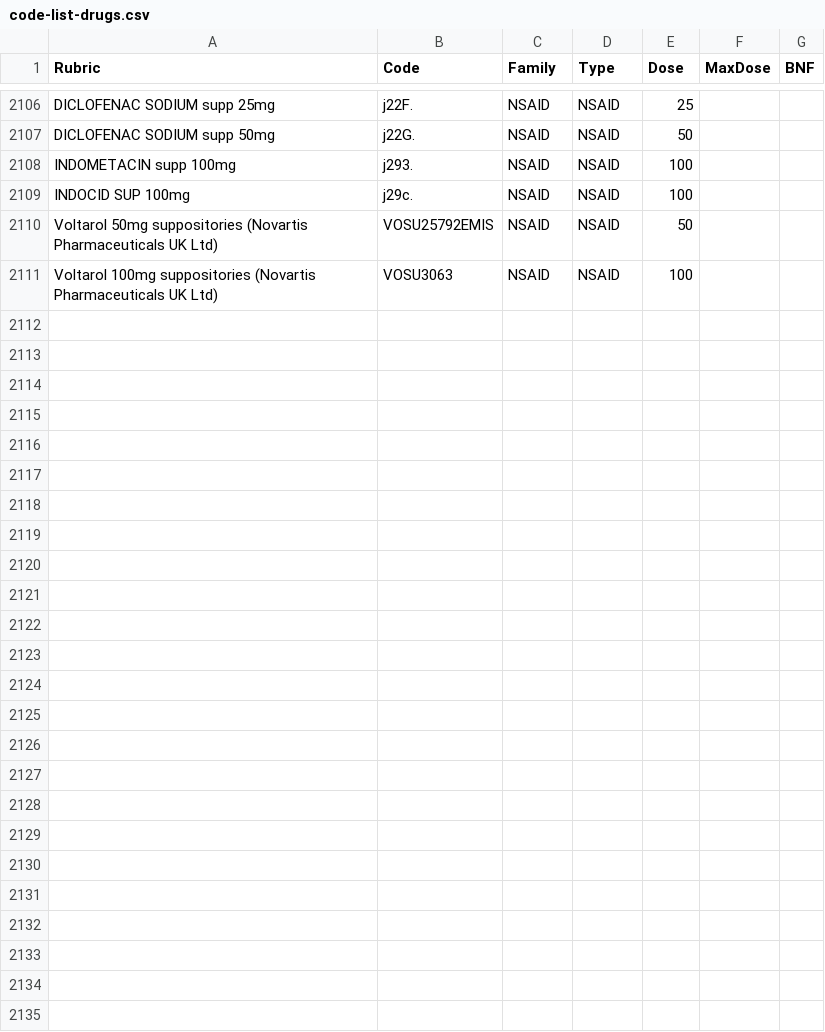
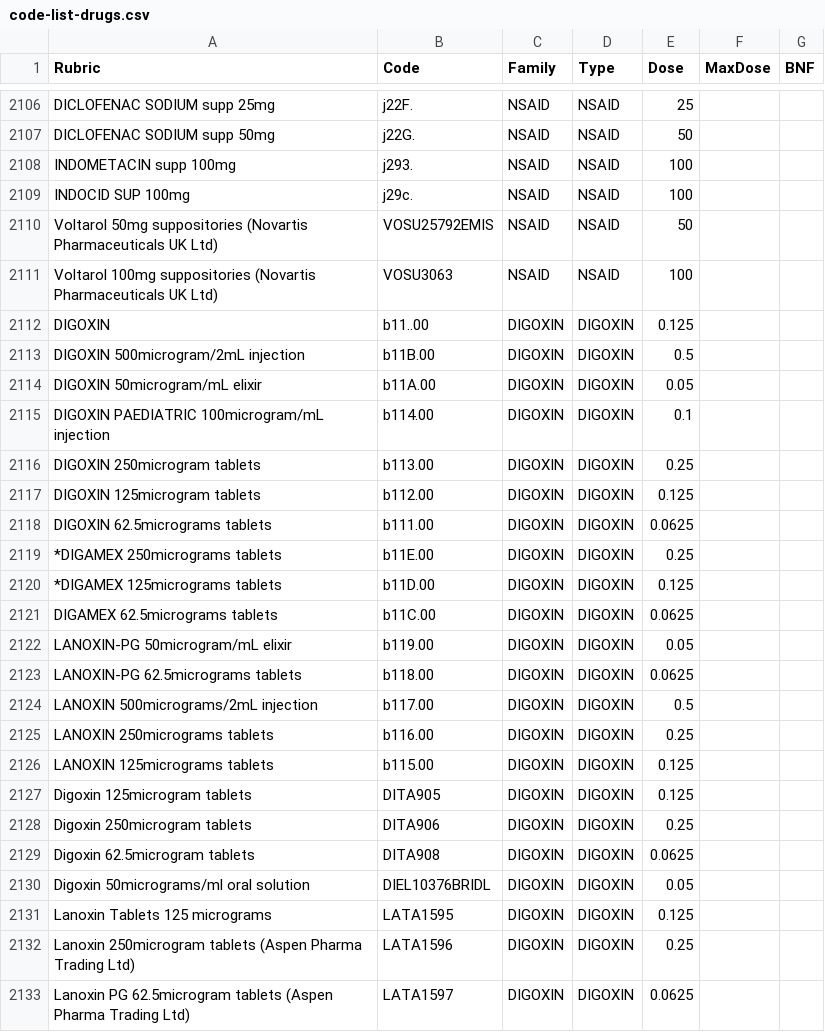
Before and after one commit to rw251/research-events-medication-htn, a CSV file: codes/code-list-drugs.csv, drawn as a sheet; only a part is shown, gaps mark what is left out; the diff names each change by its address in the sheet, - before the commit and + after, or states it on an @@ line.

Commit message:
Added digoxin to code list

```diff
--- a/codes/code-list-drugs.csv
+++ b/codes/code-list-drugs.csv
+row 2112: DIGOXIN | b11..00 | DIGOXIN | DIGOXIN | 0.125
+row 2113: DIGOXIN 500microgram/2mL injection | b11B.00 | DIGOXIN | DIGOXIN | 0.5
+row 2114: DIGOXIN 50microgram/mL elixir | b11A.00 | DIGOXIN | DIGOXIN | 0.05
+row 2115: DIGOXIN PAEDIATRIC 100microgram/mL injection | b114.00 | DIGOXIN | DIGOXIN | 0.1
+row 2116: DIGOXIN 250microgram tablets | b113.00 | DIGOXIN | DIGOXIN | 0.25
+row 2117: DIGOXIN 125microgram tablets | b112.00 | DIGOXIN | DIGOXIN | 0.125
+row 2118: DIGOXIN 62.5micrograms tablets | b111.00 | DIGOXIN | DIGOXIN | 0.0625
+row 2119: *DIGAMEX 250micrograms tablets | b11E.00 | DIGOXIN | DIGOXIN | 0.25
+row 2120: *DIGAMEX 125micrograms tablets | b11D.00 | DIGOXIN | DIGOXIN | 0.125
+row 2121: DIGAMEX 62.5micrograms tablets | b11C.00 | DIGOXIN | DIGOXIN | 0.0625
+row 2122: LANOXIN-PG 50microgram/mL elixir | b119.00 | DIGOXIN | DIGOXIN | 0.05
+row 2123: LANOXIN-PG 62.5micrograms tablets | b118.00 | DIGOXIN | DIGOXIN | 0.0625
+row 2124: LANOXIN 500micrograms/2mL injection | b117.00 | DIGOXIN | DIGOXIN | 0.5
+row 2125: LANOXIN 250micrograms tablets | b116.00 | DIGOXIN | DIGOXIN | 0.25
+row 2126: LANOXIN 125micrograms tablets | b115.00 | DIGOXIN | DIGOXIN | 0.125
+row 2127: Digoxin 125microgram tablets | DITA905 | DIGOXIN | DIGOXIN | 0.125
+row 2128: Digoxin 250microgram tablets | DITA906 | DIGOXIN | DIGOXIN | 0.25
+row 2129: Digoxin 62.5microgram tablets | DITA908 | DIGOXIN | DIGOXIN | 0.0625
+row 2130: Digoxin 50micrograms/ml oral solution | DIEL10376BRIDL | DIGOXIN | DIGOXIN | 0.05
+row 2131: Lanoxin Tablets 125 micrograms | LATA1595 | DIGOXIN | DIGOXIN | 0.125
+row 2132: Lanoxin 250microgram tablets (Aspen Pharma Trading Ltd) | LATA1596 | DIGOXIN | DIGOXIN | 0.25
+row 2133: Lanoxin PG 62.5microgram tablets (Aspen Pharma Trading Ltd) | LATA1597 | DIGOXIN | DIGOXIN | 0.0625
```
Also changed, not shown: 2 other files.
